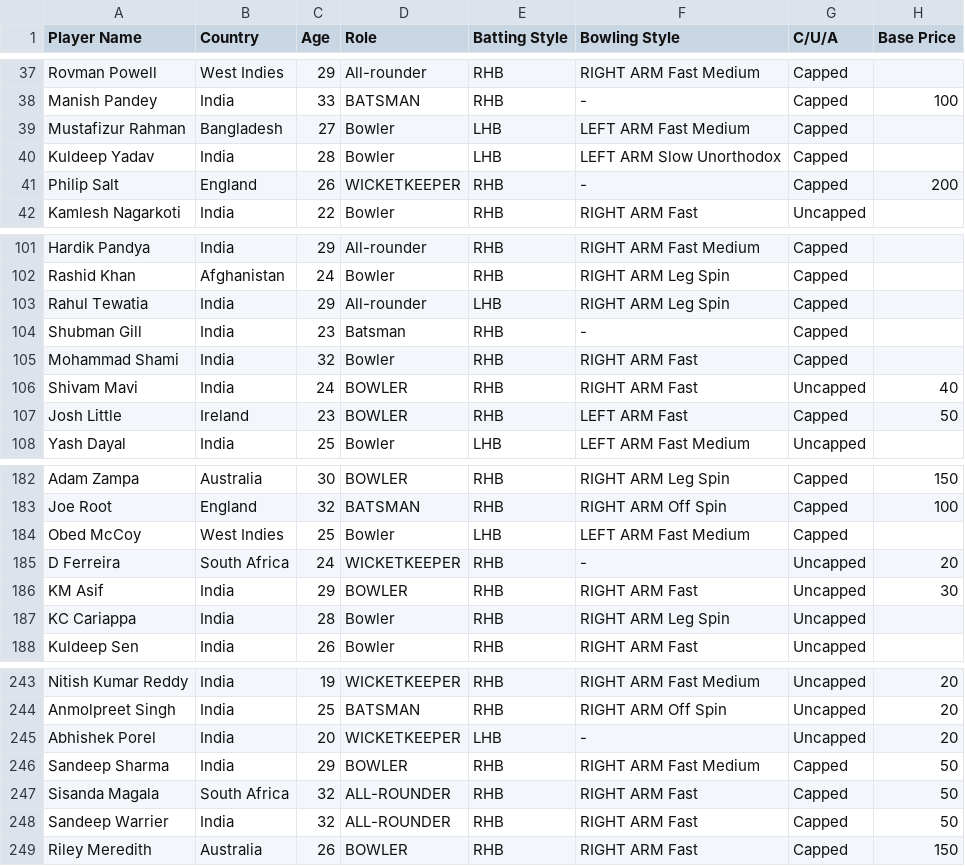
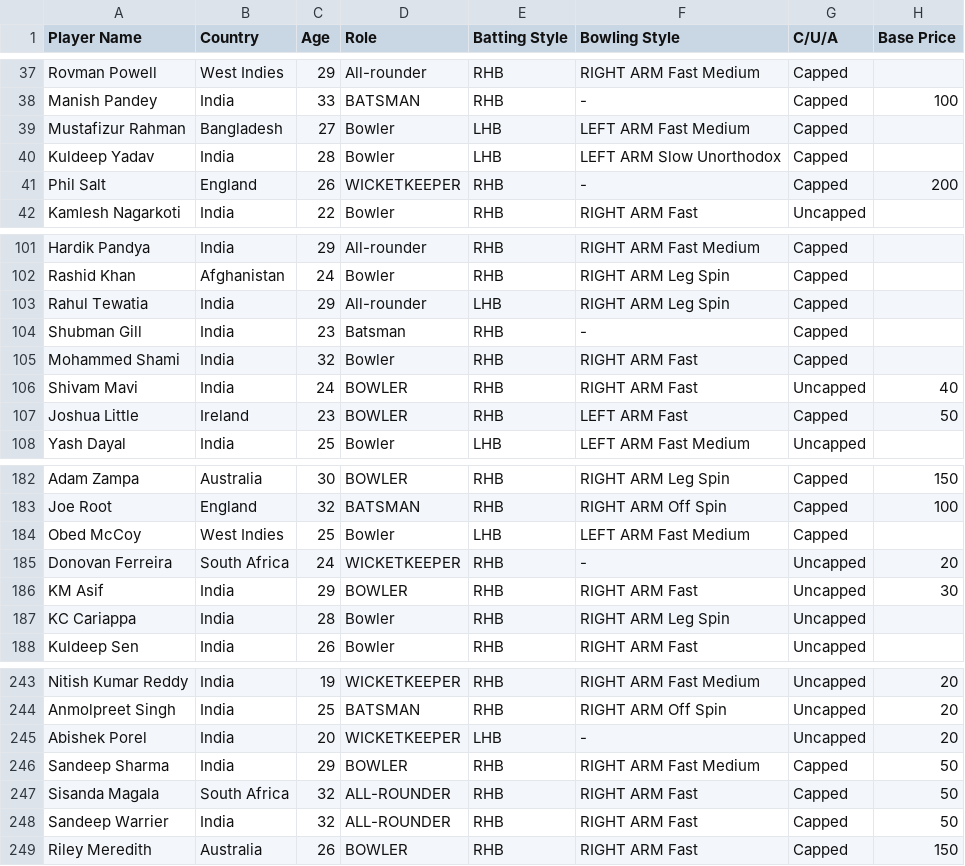
Before and after one commit to ArnavNalk/ipl-auction, a CSV file: Player_data/IPL2023PlayerAuction.csv, drawn as a sheet; only a part is shown, gaps mark what is left out.

```diff
--- a/Player_data/IPL2023PlayerAuction.csv
+++ b/Player_data/IPL2023PlayerAuction.csv
@@ -40,3 +40,3 @@ Mustafizur Rahman,Bangladesh,27,Bowler,LHB,LEFT ARM Fast Medium,Capped,
 Kuldeep Yadav,India,28,Bowler,LHB,LEFT ARM Slow Unorthodox,Capped,
-Philip Salt,England,26,WICKETKEEPER,RHB,-,Capped,200
+Phil Salt,England,26,WICKETKEEPER,RHB,-,Capped,200
 Kamlesh Nagarkoti,India,22,Bowler,RHB,RIGHT ARM Fast,Uncapped,
@@ -104,5 +104,5 @@ Rahul Tewatia,India,29,All-rounder,LHB,RIGHT ARM Leg Spin,Capped,
 Shubman Gill,India,23,Batsman,RHB,-,Capped,
-Mohammad Shami,India,32,Bowler,RHB,RIGHT ARM Fast,Capped,
+Mohammed Shami,India,32,Bowler,RHB,RIGHT ARM Fast,Capped,
 Shivam Mavi,India,24,BOWLER,RHB,RIGHT ARM Fast,Uncapped,40
-Josh Little,Ireland,23,BOWLER,RHB,LEFT ARM Fast,Capped,50
+Joshua Little,Ireland,23,BOWLER,RHB,LEFT ARM Fast,Capped,50
 Yash Dayal,India,25,Bowler,LHB,LEFT ARM Fast Medium,Uncapped,
@@ -184,3 +184,3 @@ Joe Root,England,32,BATSMAN,RHB,RIGHT ARM Off Spin,Capped,100
 Obed McCoy,West Indies,25,Bowler,LHB,LEFT ARM Fast Medium,Capped,
-D Ferreira,South Africa,24,WICKETKEEPER,RHB,-,Uncapped,20
+Donovan Ferreira,South Africa,24,WICKETKEEPER,RHB,-,Uncapped,20
 KM Asif,India,29,BOWLER,RHB,RIGHT ARM Fast,Uncapped,30
@@ -244,3 +244,3 @@ Nitish Kumar Reddy,India,19,WICKETKEEPER,RHB,RIGHT ARM Fast Medium,Uncapped,20
 Anmolpreet Singh,India,25,BATSMAN,RHB,RIGHT ARM Off Spin,Uncapped,20
-Abhishek Porel,India,20,WICKETKEEPER,LHB,-,Uncapped,20
+Abishek Porel,India,20,WICKETKEEPER,LHB,-,Uncapped,20
 Sandeep Sharma,India,29,BOWLER,RHB,RIGHT ARM Fast Medium,Capped,50
```
Also changed, not shown: Player_data/IPL2025PlayerAuction.csv, 9 other files.
